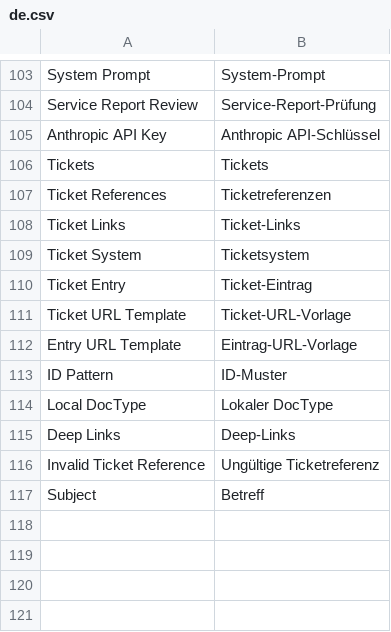
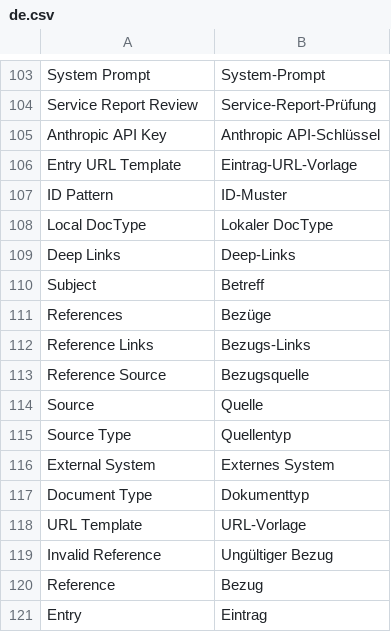
Before and after one commit to itsdaveit/fieldservice, a CSV file: fieldservice/translations/de.csv, drawn as a sheet; only a part is shown, gaps mark what is left out; removed rows and columns are numbered as before the commit, all else as after; the diff names each change by its address in the sheet, - before the commit and + after, or states it on an @@ line.

Commit message:
Widen ticket references into general reference sources
The ticket model from the previous commit solved only half the problem.
The app still had four ways to say what a service report relates to:
the migrated ticket table, `reference_document_type`/`-id` for a single
ERP document, a DocType allow-list in Fieldservice Settings feeding that
one field, and `externe_auftragsnummer`. All but the last are references
to a record somewhere, and none of them were used much — the document
reference is filled on 1 of 10.118 reports on production, the customer
order number on none.

So `Ticket System` becomes `Reference Source` with a type switch:

- Document: names a DocType on this site. References through it are real
  Dynamic Links, which keeps what Frappe hangs on those — linked-document
  sidebar, delete protection, rename propagation.
- External System: URL templates and ID pattern, as before.

`Service Report.references` now holds both kinds side by side, so a
report can point at the quotation it belongs to and the two tickets it
worked off in one place. The DocType allow-list in the settings is gone:
each document source names its own DocType, which is the same
configuration without the second mechanism. Work positions keep a plain
reference plus entry — a Dynamic Link per grid row would be overkill, and
positions point at tickets in practice.

`externe_auftragsnummer` stays a field of its own. It is the customer's
order number rather than a link into a system, and it is printed on the
service protocol; folding it in would mean touching the customer-facing
document for no gain.

Seeding moved out of after_migrate: a document source per standard sales
document is created on install and once from the migration patch, never
on every migrate, which would resurrect sources a tenant deleted.

Verified on erpnext-buha-testing.test, migrating from the untouched
legacy state three times over: 53 external references, 1 document
reference (IT Object ITO-00054, as a Dynamic Link), 60 positions, no
leftovers, stable across repeated runs. Mixed reports render both kinds
of chip with working deep links — /app/quotation/QTN-02939 for the
document, the helpdesk URL including the entry anchor for the ticket.

```diff
--- a/fieldservice/translations/de.csv
+++ b/fieldservice/translations/de.csv
-row 106: Tickets | Tickets
-row 107: Ticket References | Ticketreferenzen
-row 108: Ticket Links | Ticket-Links
-row 109: Ticket System | Ticketsystem
-row 110: Ticket Entry | Ticket-Eintrag
-row 111: Ticket URL Template | Ticket-URL-Vorlage
-row 116: Invalid Ticket Reference | Ungültige Ticketreferenz
+row 111: References | Bezüge
+row 112: Reference Links | Bezugs-Links
+row 113: Reference Source | Bezugsquelle
+row 114: Source | Quelle
+row 115: Source Type | Quellentyp
+row 116: External System | Externes System
+row 117: Document Type | Dokumenttyp
+row 118: URL Template | URL-Vorlage
+row 119: Invalid Reference | Ungültiger Bezug
+row 120: Reference | Bezug
+row 121: Entry | Eintrag
```
Also changed, not shown: 25 other files.
